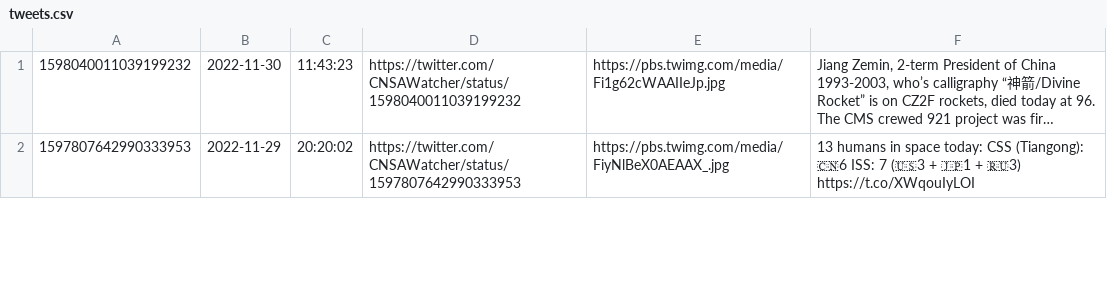
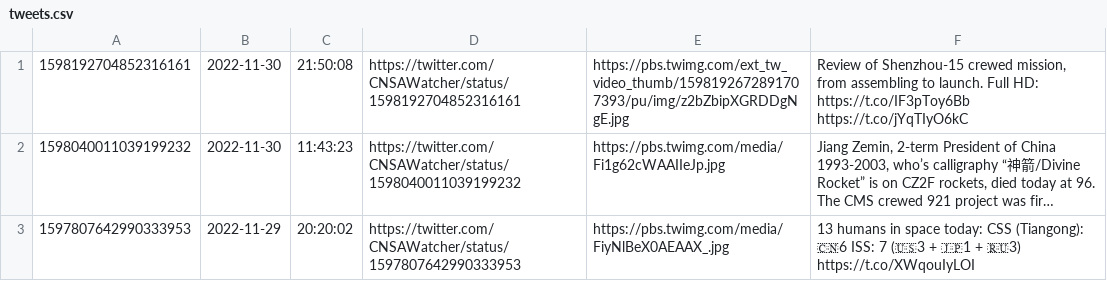
Before and after one commit to CNSAWatcher/cnsawatcher.github.io, a CSV file: scripts/twint/tweets.csv, drawn as a sheet; only a part is shown; long unchanged cells end in …; the diff names each change by its address in the sheet, - before the commit and + after, or states it on an @@ line.

```diff
--- a/scripts/twint/tweets.csv
+++ b/scripts/twint/tweets.csv
+row 1: 1598192704852316161 | 2022-11-30 | 21:50:08 | https://twitter.com/CNSAWatcher/status/1598192704852316161 | https://pbs.twimg.com/ext_tw_video_thumb/1598192672891707393/pu/img/z2bZbipXGRDDgNgE.jpg | Review of Shenzhou-15 crewed mission, from assembling to launch. Full HD: https://t.co/IF3pToy6Bb https://t.co/jYqTIyO6kC
```
Also changed, not shown: scripts/twint/tweetsTmp.csv, 6 other files.
